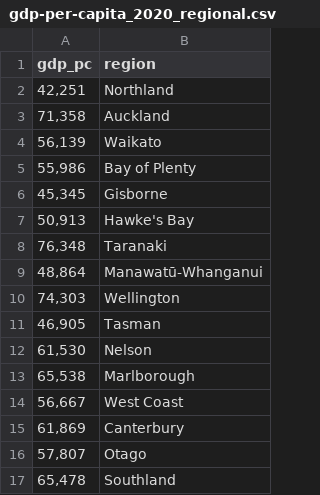
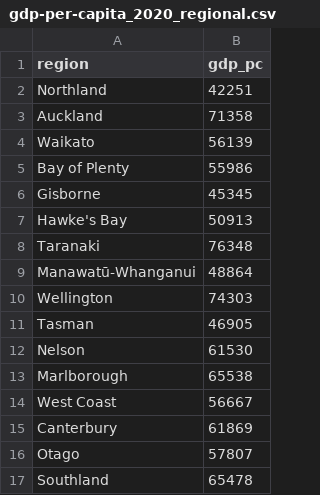
Before and after one commit to matthew-trava/huiehackathon-team2, a CSV file: data/processed/gdp-per-capita_2020_regional.csv, drawn as a sheet; removed rows and columns are numbered as before the commit, all else as after; the diff names each change by its address in the sheet, - before the commit and + after, or states it on an @@ line.

Commit message:
fix gdp: got rid of data type in gdp data (str -> int)

```diff
--- a/data/processed/gdp-per-capita_2020_regional.csv
+++ b/data/processed/gdp-per-capita_2020_regional.csv
-column A (gdp_pc), rows 2-17: 42,251 | 71,358 | 56,139 | 55,986 | 45,345 | 50,913 | 76,348 | 48,864 | 74,303 | 46,905 | 61,530 | 65,538 | 56,667 | 61,869 | 57,807 | 65,478
+column B (gdp_pc), rows 2-17: 42251 | 71358 | 56139 | 55986 | 45345 | 50913 | 76348 | 48864 | 74303 | 46905 | 61530 | 65538 | 56667 | 61869 | 57807 | 65478
```
Also changed, not shown: 1 other file.
